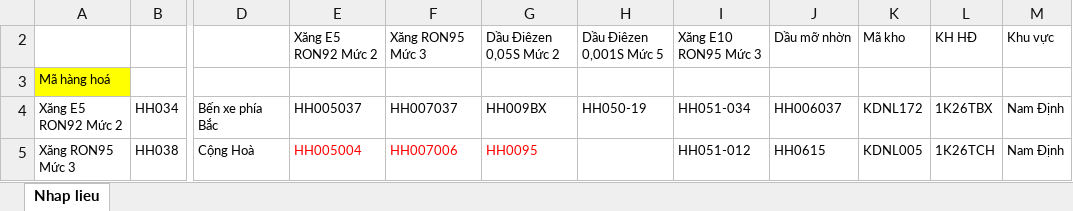
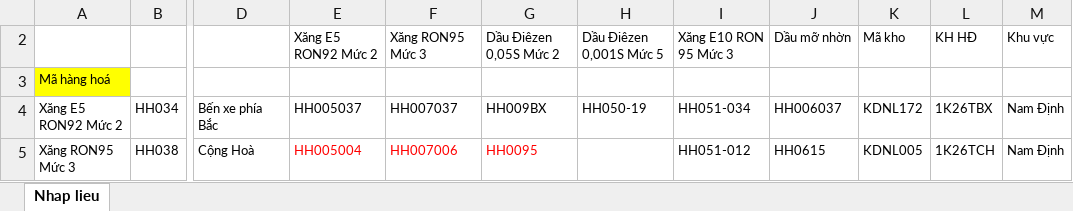
Before and after one commit to TrongHoan81/UpSSE_render, an Excel workbook: Data_HDDT.xlsx, sheet Nhap lieu, drawn as a sheet; only a part is shown, gaps mark what is left out; values as stored, in another font and other column widths than the file's, no borders; conditional formats not drawn; the diff names each change by its address in the sheet, - before the commit and + after, or states it on an @@ line.

Commit message:
Update tên mặt hàng

```diff
--- a/Data_HDDT.xlsx (sheet Nhap lieu)
+++ b/Data_HDDT.xlsx (sheet Nhap lieu)
-I2: Xăng E10 RON95 Mức 3
+I2: Xăng E10 RON 95 Mức 3
```
